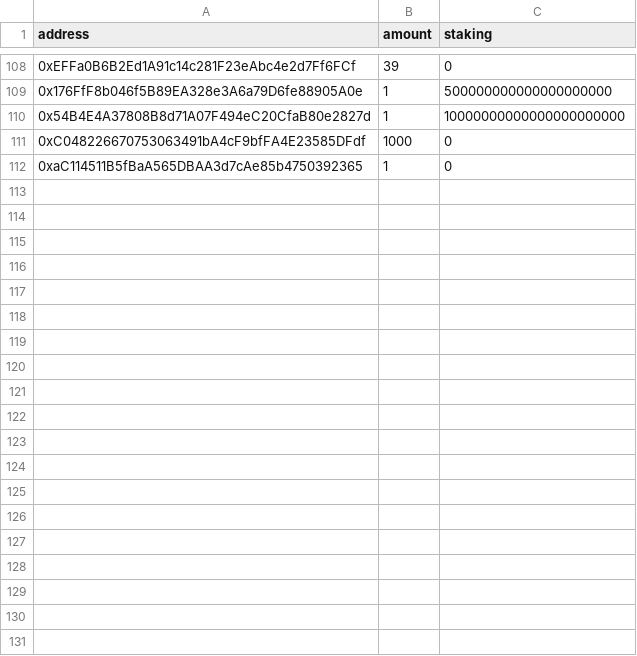
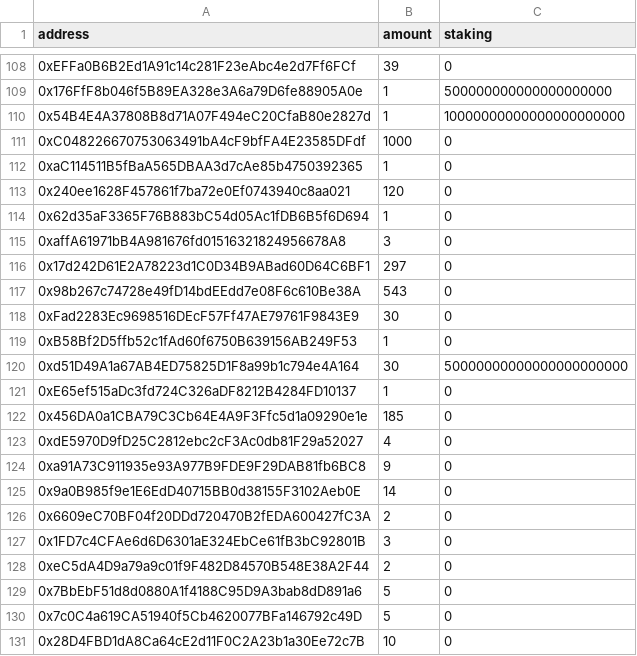
Before and after one commit to VeryLongSwap/lottery-ido, a CSV file: script/commit.csv, drawn as a sheet; only a part is shown, gaps mark what is left out; the diff covers the shown part only; the diff names each change by its address in the sheet, - before the commit and + after, or states it on an @@ line.

```diff
--- a/script/commit.csv
+++ b/script/commit.csv
+row 113: 0x240ee1628F457861f7ba72e0Ef0743940c8aa021 | 120 | 0
+row 114: 0x62d35aF3365F76B883bC54d05Ac1fDB6B5f6D694 | 1 | 0
+row 115: 0xaffA61971bB4A981676fd01516321824956678A8 | 3 | 0
+row 116: 0x17d242D61E2A78223d1C0D34B9ABad60D64C6BF1 | 297 | 0
+row 117: 0x98b267c74728e49fD14bdEEdd7e08F6c610Be38A | 543 | 0
+row 118: 0xFad2283Ec9698516DEcF57Ff47AE79761F9843E9 | 30 | 0
+row 119: 0xB58Bf2D5ffb52c1fAd60f6750B639156AB249F53 | 1 | 0
+row 120: 0xd51D49A1a67AB4ED75825D1F8a99b1c794e4A164 | 30 | 50000000000000000000000
+row 121: 0xE65ef515aDc3fd724C326aDF8212B4284FD10137 | 1 | 0
+row 122: 0x456DA0a1CBA79C3Cb64E4A9F3Ffc5d1a09290e1e | 185 | 0
+row 123: 0xdE5970D9fD25C2812ebc2cF3Ac0db81F29a52027 | 4 | 0
+row 124: 0xa91A73C911935e93A977B9FDE9F29DAB81fb6BC8 | 9 | 0
+row 125: 0x9a0B985f9e1E6EdD40715BB0d38155F3102Aeb0E | 14 | 0
+row 126: 0x6609eC70BF04f20DDd720470B2fEDA600427fC3A | 2 | 0
+row 127: 0x1FD7c4CFAe6d6D6301aE324EbCe61fB3bC92801B | 3 | 0
+row 128: 0xeC5dA4D9a79a9c01f9F482D84570B548E38A2F44 | 2 | 0
+row 129: 0x7BbEbF51d8d0880A1f4188C95D9A3bab8dD891a6 | 5 | 0
+row 130: 0x7c0C4a619CA51940f5Cb4620077BFa146792c49D | 5 | 0
+row 131: 0x28D4FBD1dA8Ca64cE2d11F0C2A23b1a30Ee72c7B | 10 | 0
```
Also changed, not shown: 16 added rows and 7 edited cells elsewhere in this file, 5 other files.
